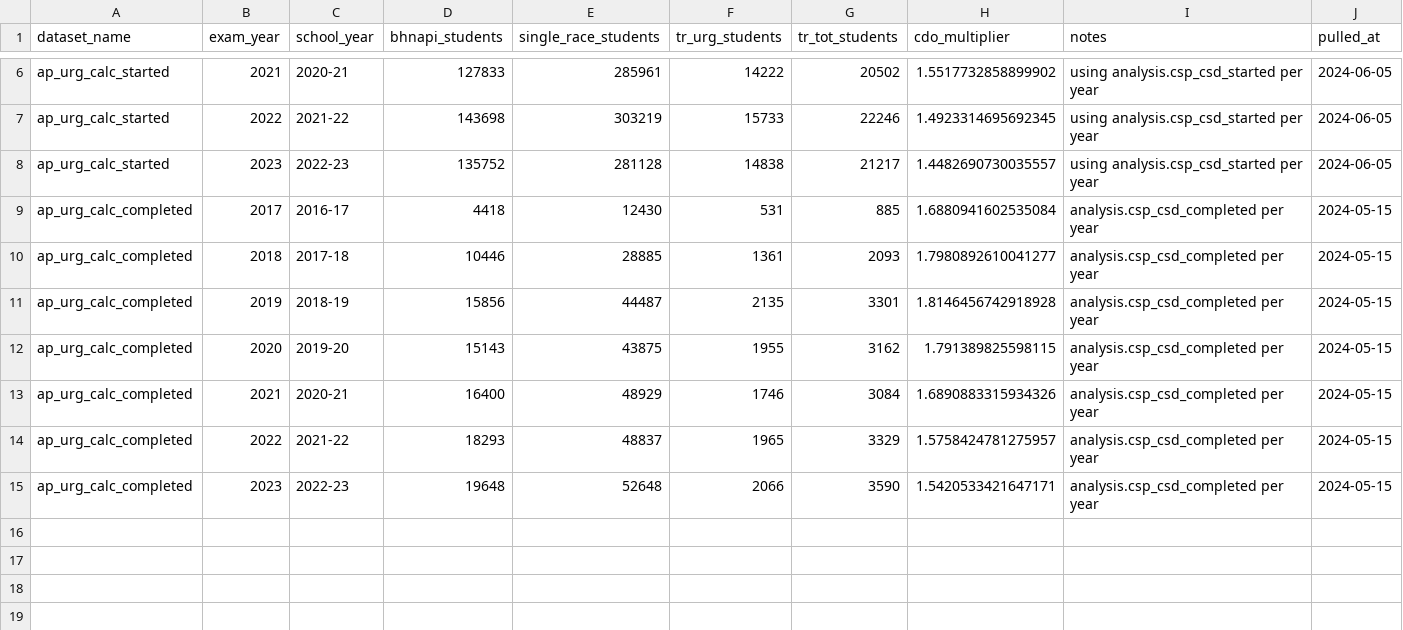
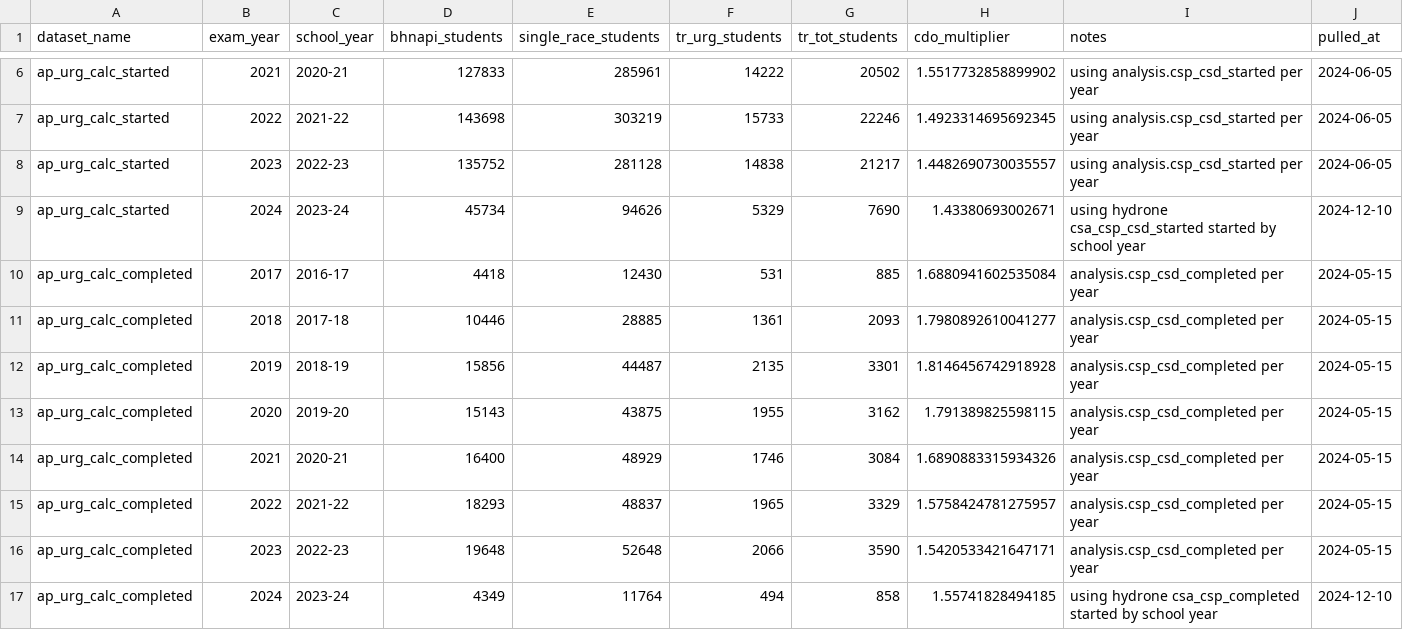
Before and after one commit to code-dot-org/analytics, a CSV file: dbt/data/seed_ap_tr_urg_multiplier.csv, drawn as a sheet; only a part is shown, gaps mark what is left out; the diff names each change by its address in the sheet, - before the commit and + after, or states it on an @@ line.

Commit message:
lots of work in progress - Onboard 2024 aggregate exam data and edits the staging file so it loads - Create a version of csa_csp_csd_started to use for the CDO URG multiplier - Recreate the logic to generate the multiplier in Hydrone - Update the seed file with the new multiplier

```diff
--- a/dbt/data/seed_ap_tr_urg_multiplier.csv
+++ b/dbt/data/seed_ap_tr_urg_multiplier.csv
+row 9: ap_urg_calc_started | 2024 | 2023-24 | 45734 | 94626 | 5329 | 7690 | 1.43380693002671 | using hydrone csa_csp_csd_started started by school year | 2024-12-10
+row 17: ap_urg_calc_completed | 2024 | 2023-24 | 4349 | 11764 | 494 | 858 | 1.55741828494185 | using hydrone csa_csp_completed started by school year | 2024-12-10
```
Also changed, not shown: 6 other files.
